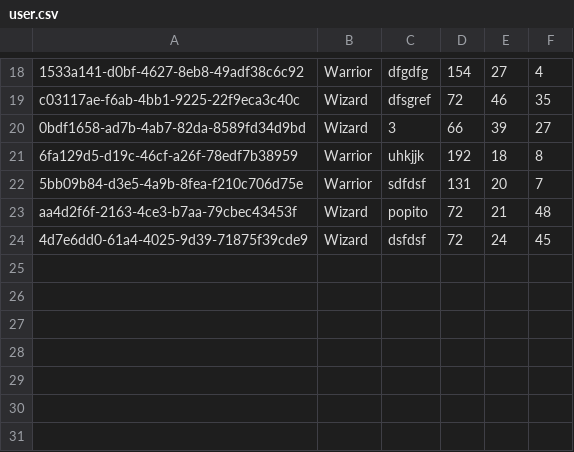
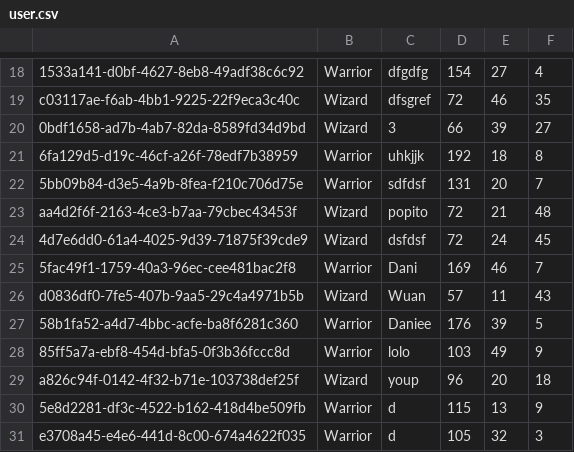
Before and after one commit to J9-PT-IRONHACK-JAVA/JavaHunters-project1-DungeonsAndJava, a CSV file: src/repository/database/userDb/user.csv, drawn as a sheet; only a part is shown, gaps mark what is left out; the diff names each change by its address in the sheet, - before the commit and + after, or states it on an @@ line.

Commit message:
add final table and new character table

```diff
--- a/src/repository/database/userDb/user.csv
+++ b/src/repository/database/userDb/user.csv
+row 25: 5fac49f1-1759-40a3-96ec-cee481bac2f8 | Warrior | Dani | 169 | 46 | 7
+row 26: d0836df0-7fe5-407b-9aa5-29c4a4971b5b | Wizard | Wuan | 57 | 11 | 43
+row 27: 58b1fa52-a4d7-4bbc-acfe-ba8f6281c360 | Warrior | Daniee | 176 | 39 | 5
+row 28: 85ff5a7a-ebf8-454d-bfa5-0f3b36fccc8d | Warrior | lolo | 103 | 49 | 9
+row 29: a826c94f-0142-4f32-b71e-103738def25f | Wizard | youp | 96 | 20 | 18
+row 30: 5e8d2281-df3c-4522-b162-418d4be509fb | Warrior | d | 115 | 13 | 9
+row 31: e3708a45-e4e6-441d-8c00-674a4622f035 | Warrior | d | 105 | 32 | 3
```
Also changed, not shown: 6 other files.
